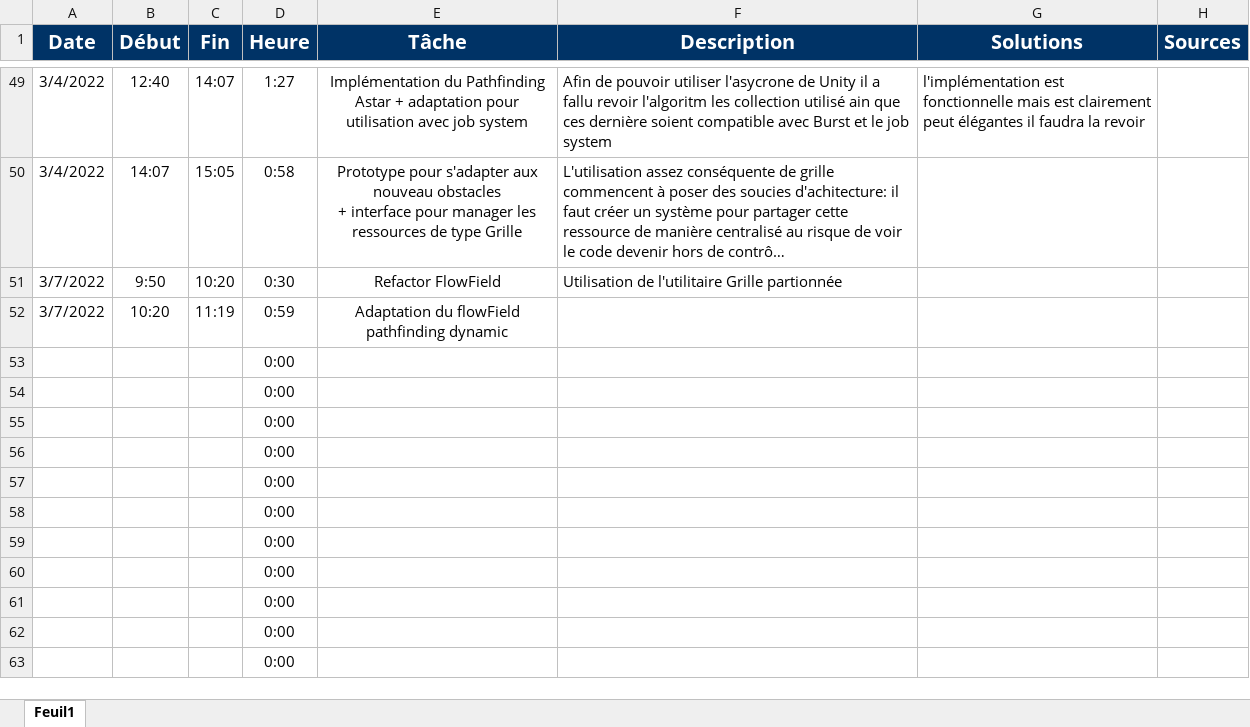
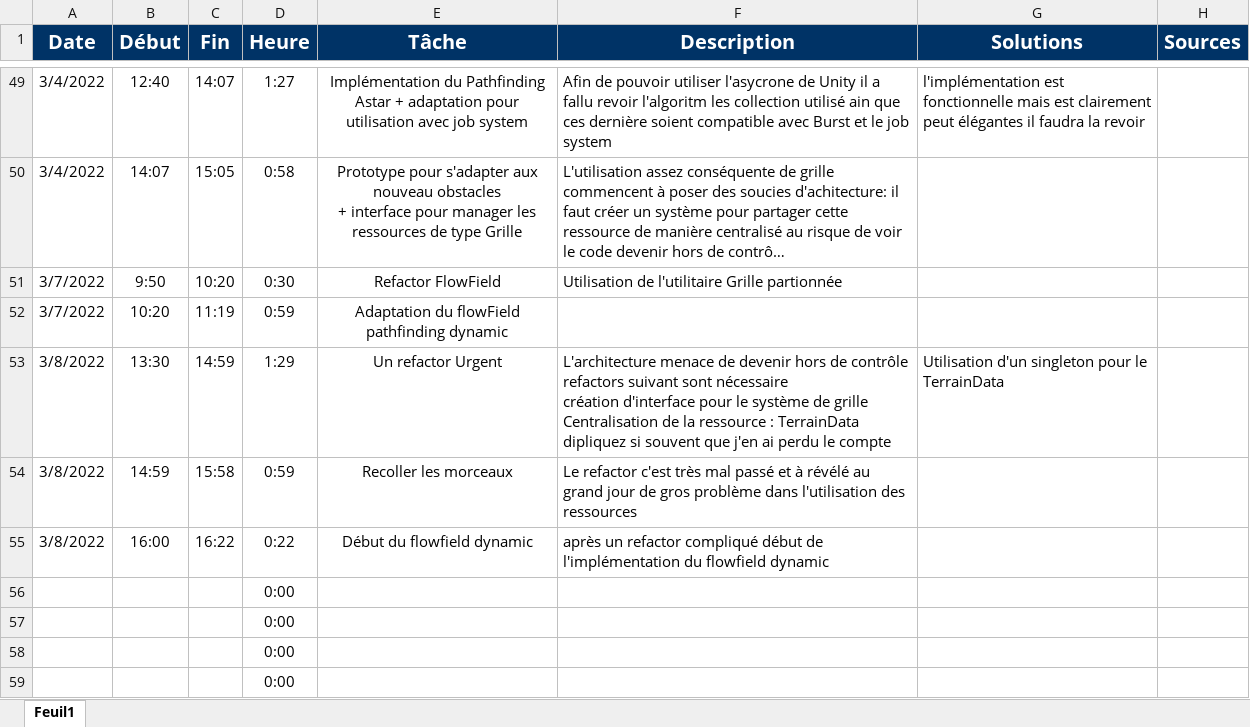
Before and after one commit to Cat-du-Fromage/KaizerWald_TowerDefense, an Excel workbook: Documentation/JournalDeTravail.xlsx, sheet Feuil1, drawn as a sheet; only a part is shown, gaps mark what is left out; the shorter side is filled out with more unchanged rows; long unchanged cells end in …; values as stored, in another font and other column widths than the file's, no borders; table styles not drawn; removed rows and columns are numbered as before the commit, all else as after; ↵ is a line break in a cell; the diff names each change by its address in the sheet, - before the commit and + after, or states it on an @@ line.

```diff
--- a/Documentation/JournalDeTravail.xlsx (sheet Feuil1)
+++ b/Documentation/JournalDeTravail.xlsx (sheet Feuil1)
-row 53:  |  |  | 0:00
-row 54:  |  |  | 0:00
-row 55:  |  |  | 0:00
+row 53: 3/8/2022 | 13:30 | 14:59 | 1:29 | Un refactor Urgent | L'architecture menace de devenir hors de contrôle ↵ refactors suivant sont nécessaire ↵ création d'interface pour le système de grille ↵ Centralisation de la ressource : TerrainData dipliquez si souvent que j'en ai perdu le compte | Utilisation d'un singleton pour le TerrainData
+row 54: 3/8/2022 | 14:59 | 15:58 | 0:59 | Recoller les morceaux | Le refactor c'est très mal passé et à révélé au grand jour de gros problème dans l'utilisation des ressources
+row 55: 3/8/2022 | 16:00 | 16:22 | 0:22 | Début du flowfield dynamic | après un refactor compliqué début de l'implémentation du flowfield dynamic
```
Also changed, not shown: 20 other files.
